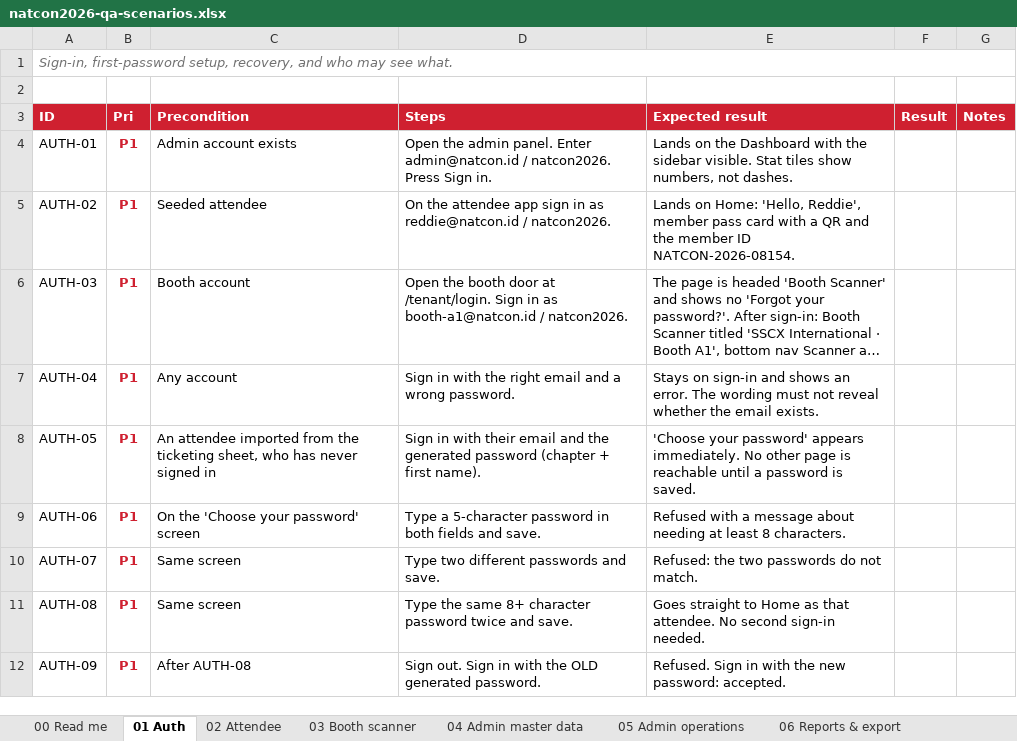
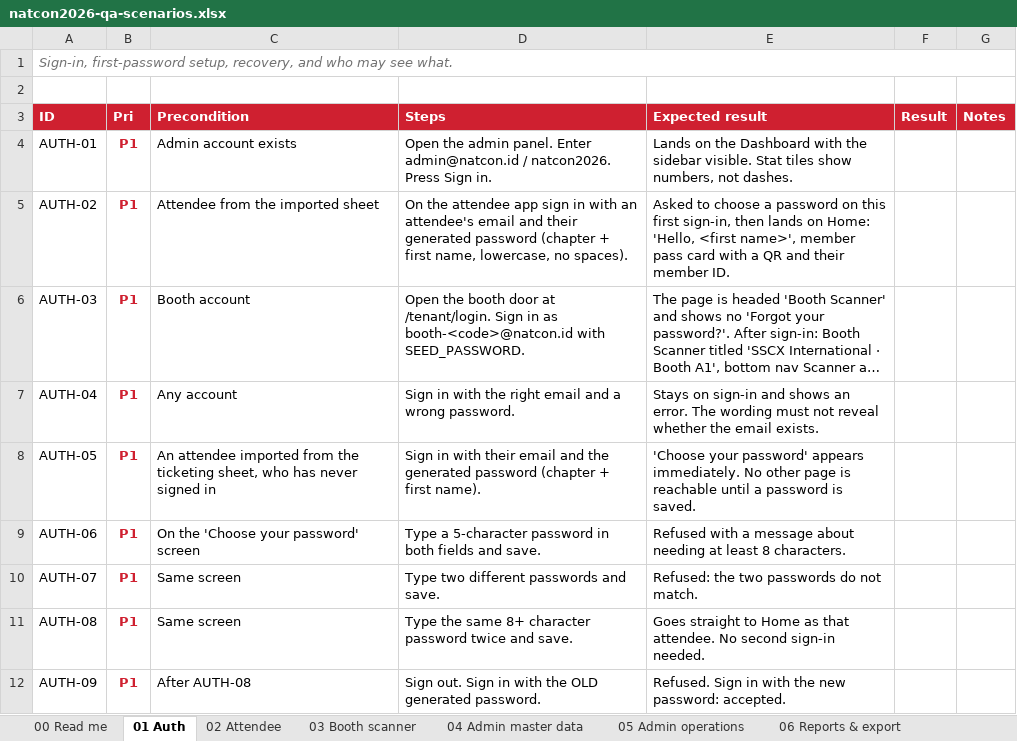
Before and after one commit to syabanf/bni-natcon, an Excel workbook: docs/qa/natcon2026-qa-scenarios.xlsx, sheet 01 Auth, drawn as a sheet; only a part is shown; long unchanged cells end in …; values as stored, in another font and other column widths than the file's, no borders; the diff names each change by its address in the sheet, - before the commit and + after, or states it on an @@ line.

```diff
--- a/docs/qa/natcon2026-qa-scenarios.xlsx (sheet 01 Auth)
+++ b/docs/qa/natcon2026-qa-scenarios.xlsx (sheet 01 Auth)
-C5 (Precondition): Seeded attendee
+C5 (Precondition): Attendee from the imported sheet
-D5 (Steps): …sign in as reddie@natcon.id / natcon2026.
+D5 (Steps): …sign in with an attendee's email and their generated password (chapter + first name, lowercase, no spaces).
-E5 (Expected result): Lands on Home: 'Hello, Reddie', member pass card with a QR and the member ID NATCON-2026-08154.
+E5 (Expected result): Asked to choose a password on this first sign-in, then lands on Home: 'Hello, <first name>', member pass card with a QR and their member ID.
-D6 (Steps): …in as booth-a1@natcon.id / natcon2026.
+D6 (Steps): …in as booth-<code>@natcon.id with SEED_PASSWORD.
```
Also changed, not shown: sheet 08 Test data, sheet 00 Read me, 10 other files.
